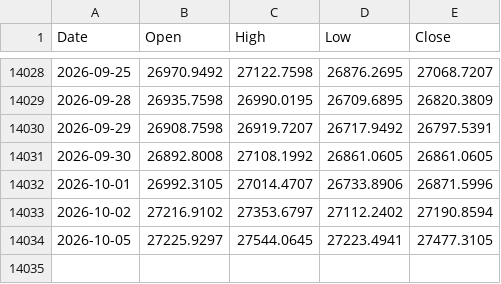
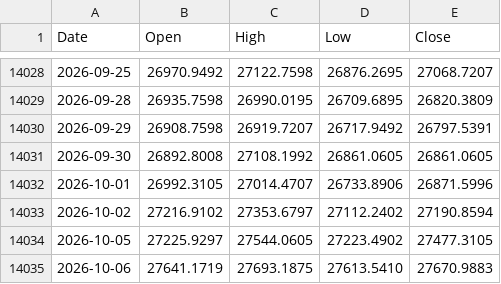
Before and after one commit to muneon0726-create/automation-market, a CSV file: data/ndq.csv, drawn as a sheet; only a part is shown, gaps mark what is left out.

```diff
--- a/data/ndq.csv
+++ b/data/ndq.csv
@@ -14033,2 +14033,3 @@ Date,Open,High,Low,Close
 2026-10-02,27216.9102,27353.6797,27112.2402,27190.8594
-2026-10-05,27225.9297,27544.0645,27223.4941,27477.3105
+2026-10-05,27225.9297,27544.0605,27223.4902,27477.3105
+2026-10-06,27641.1719,27693.1875,27613.5410,27670.9883
```
Also changed, not shown: data/2802.csv, data/6146.csv, 13 other files.
